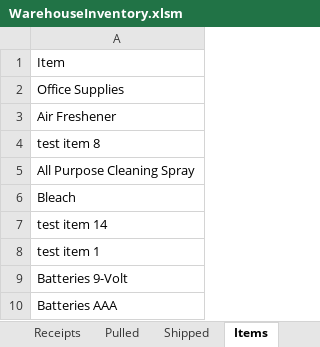
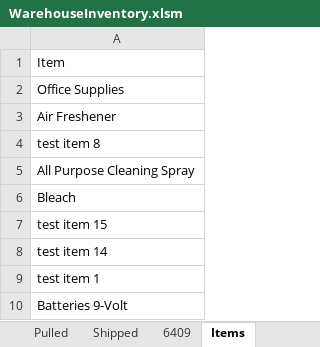
Before and after one commit to fmbellok/redcross, an Excel workbook: WarehouseInventory.xlsm, sheet Items, drawn as a sheet; only a part is shown; the shorter side is filled out with more unchanged rows; values as stored, in another font and other column widths than the file's, no borders; table styles not drawn; the diff names each change by its address in the sheet, - before the commit and + after, or states it on an @@ line.

```diff
--- a/WarehouseInventory.xlsm (sheet Items)
+++ b/WarehouseInventory.xlsm (sheet Items)
+sheet tab: 6409
+row 7: test item 15
```
Also changed, not shown: sheet Pulled, sheet Shipped, sheet Receipts.
